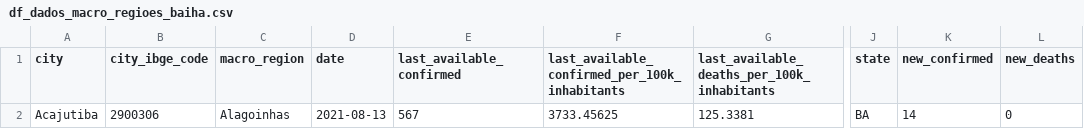
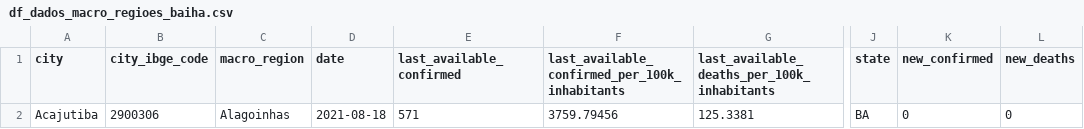
Before and after one commit to painelcovid19/painelcovid19.github.io, a CSV file: data/df_dados_macro_regioes_baiha.csv, drawn as a sheet; only a part is shown, gaps mark what is left out; the diff names each change by its address in the sheet, - before the commit and + after, or states it on an @@ line.

```diff
--- a/data/df_dados_macro_regioes_baiha.csv
+++ b/data/df_dados_macro_regioes_baiha.csv
-D2 (date): 2021-08-13
+D2 (date): 2021-08-18
-E2 (last_available_confirmed): 567
+E2 (last_available_confirmed): 571
-F2: 3733.45625
+F2: 3759.79456
-K2 (new_confirmed): 14
+K2 (new_confirmed): 0
```
Also changed, not shown: 2 other files.
